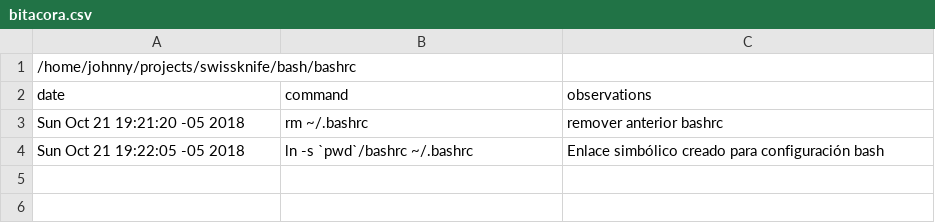
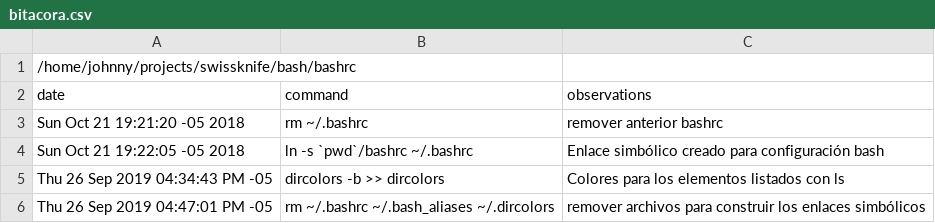
Before and after one commit to johnnycubides/swissknife, a CSV file: bash/bashrc/bitacora.csv, drawn as a sheet.

Commit message:
new colors for terminal

```diff
--- a/bash/bashrc/bitacora.csv
+++ b/bash/bashrc/bitacora.csv
@@ -4 +4,3 @@ Sun Oct 21 19:21:20 -05 2018,rm ~/.bashrc,remover anterior bashrc
 Sun Oct 21 19:22:05 -05 2018,ln -s `pwd`/bashrc ~/.bashrc,Enlace simbólico creado para configuración bash
+Thu 26 Sep 2019 04:34:43 PM -05,dircolors -b >> dircolors,Colores para los elementos listados con ls
+Thu 26 Sep 2019 04:47:01 PM -05,rm ~/.bashrc ~/.bash_aliases ~/.dircolors,remover archivos para construir los enlaces simbólicos
```
Also changed, not shown: 4 other files.
